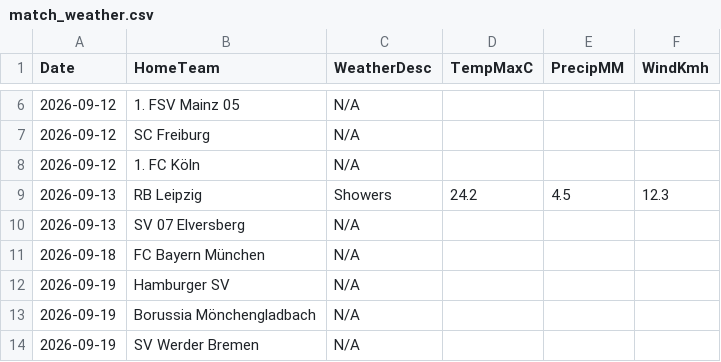
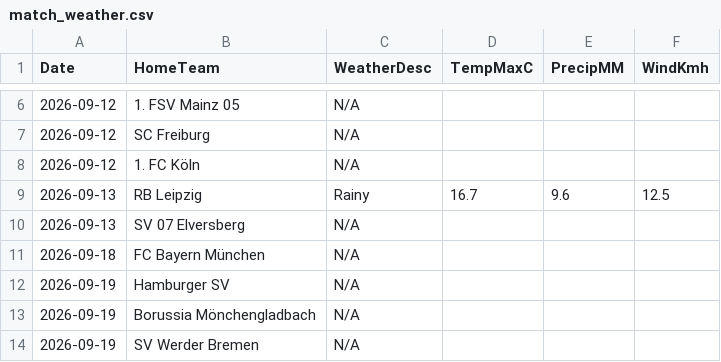
Before and after one commit to gmalbert/bundesliga, a CSV file: data_files/raw/match_weather.csv, drawn as a sheet; only a part is shown, gaps mark what is left out.

```diff
--- a/data_files/raw/match_weather.csv
+++ b/data_files/raw/match_weather.csv
@@ -8,3 +8,3 @@ Date,HomeTeam,WeatherDesc,TempMaxC,PrecipMM,WindKmh
 2026-09-12,1. FC Köln,N/A,,,
-2026-09-13,RB Leipzig,Showers,24.2,4.5,12.3
+2026-09-13,RB Leipzig,Rainy,16.7,9.6,12.5
 2026-09-13,SV 07 Elversberg,N/A,,,
```
Also changed, not shown: models/poisson_strengths.csv, 3 other files.
